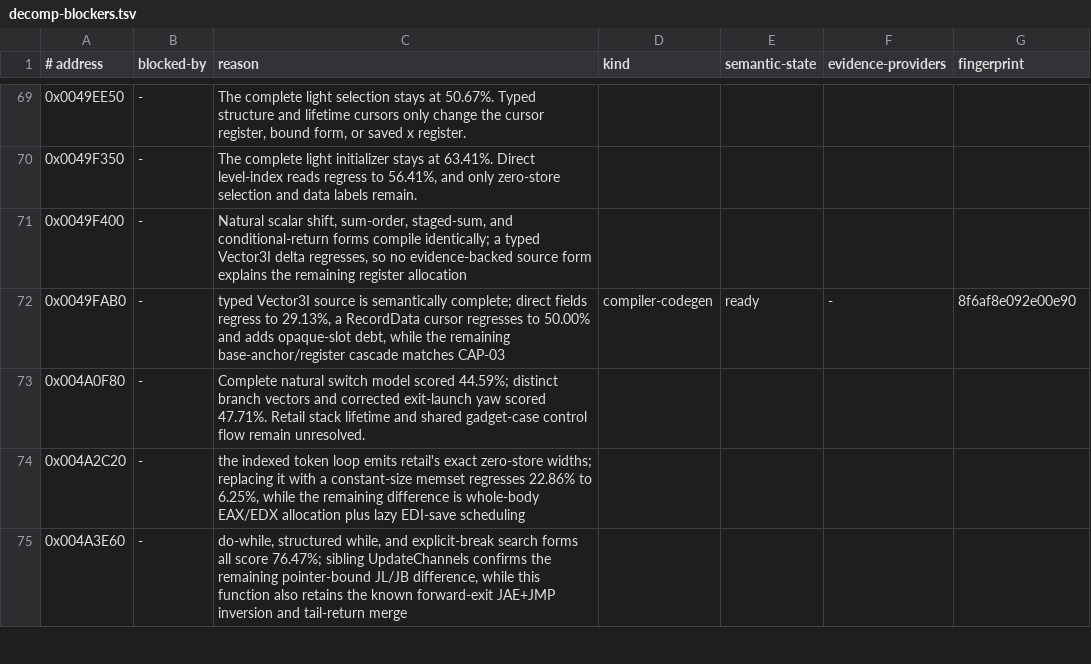
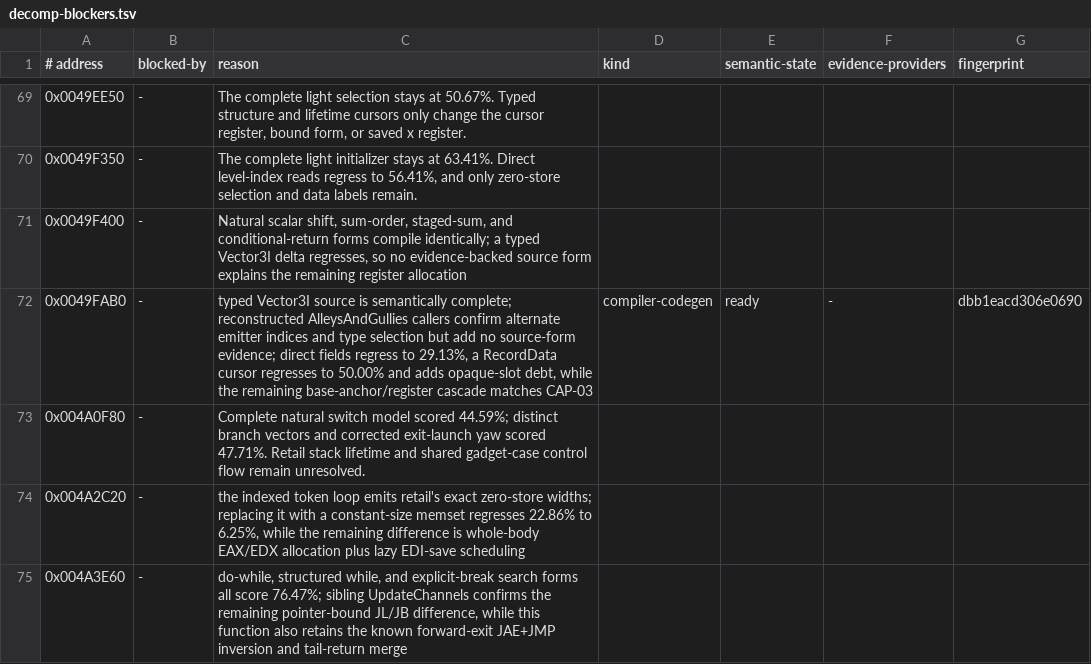
Before and after one commit to Skelp/toy2-decomp, a TSV file: tools/Resources/decomp-blockers.tsv, drawn as a sheet; only a part is shown, gaps mark what is left out.

Commit message:
Refresh ambient emitter blocker evidence

```diff
--- a/tools/Resources/decomp-blockers.tsv
+++ b/tools/Resources/decomp-blockers.tsv
@@ -71,3 +71,3 @@
 0x0049F400	-	Natural scalar shift, sum-order, staged-sum, and conditional-return forms compile identically; a typed Vector3I delta regresses, so no evidence-backed source form explains the remaining register allocation
-0x0049FAB0	-	typed Vector3I source is semantically complete; direct fields regress to 29.13%, a RecordData cursor regresses to 50.00% and adds opaque-slot debt, while the remaining base-anchor/register cascade matches CAP-03	compiler-codegen	ready	-	8f6af8e092e00e90
+0x0049FAB0	-	typed Vector3I source is semantically complete; reconstructed AlleysAndGullies callers confirm alternate emitter indices and type selection but add no source-form evidence; direct fields regress to 29.13%, a RecordData cursor regresses to 50.00% and adds opaque-slot debt, while the remaining base-anchor/register cascade matches CAP-03	compiler-codegen	ready	-	dbb1eacd306e0690
 0x004A0F80	-	Complete natural switch model scored 44.59%; distinct branch vectors and corrected exit-launch yaw scored 47.71%. Retail stack lifetime and shared gadget-case control flow remain unresolved.
```
